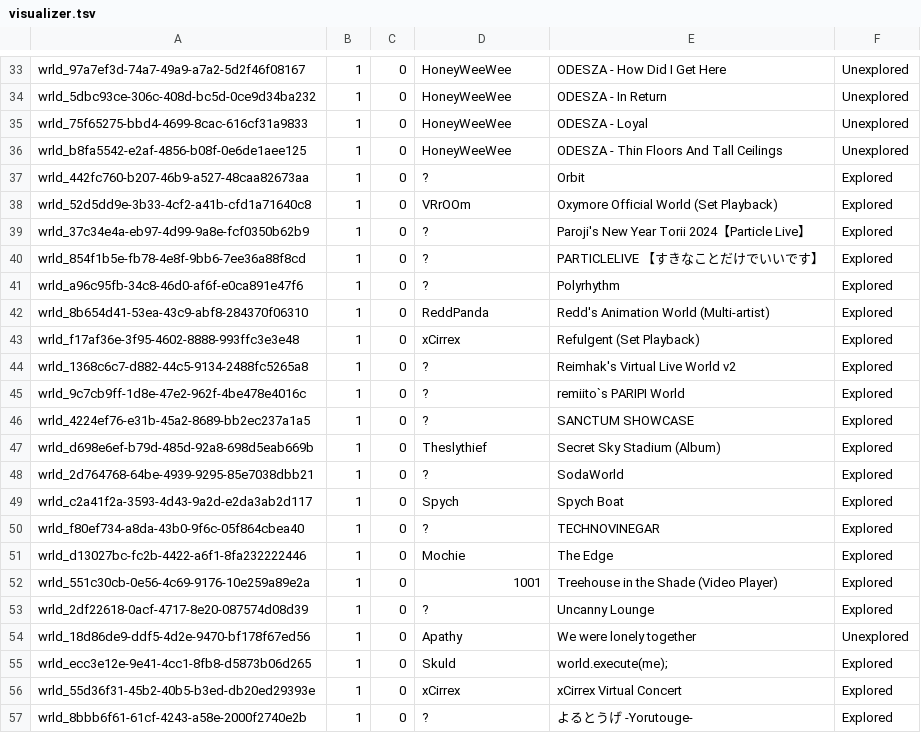
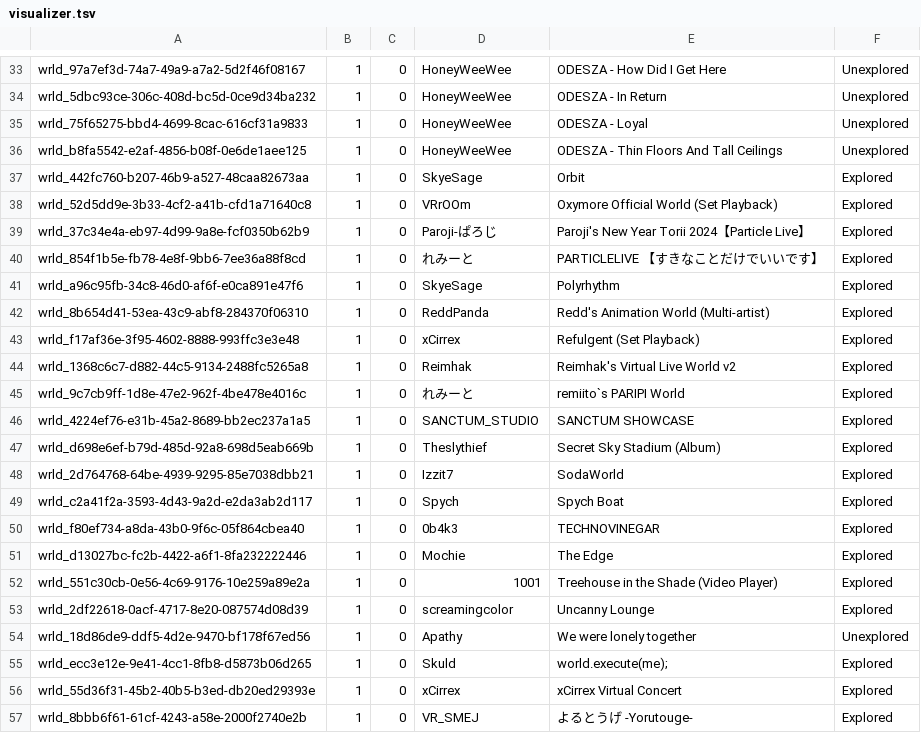
Before and after one commit to Twila27/twila27.github.io, a TSV file: vr/portals/tour/visualizer.tsv, drawn as a sheet; only a part is shown, gaps mark what is left out; the diff covers the shown part only.

```diff
--- a/vr/portals/tour/visualizer.tsv
+++ b/vr/portals/tour/visualizer.tsv
@@ -36,19 +36,19 @@ wrld_75f65275-bbd4-4699-8cac-616cf31a9833	1	0	HoneyWeeWee	ODESZA - Loyal	Unexplo
 wrld_b8fa5542-e2af-4856-b08f-0e6de1aee125	1	0	HoneyWeeWee	ODESZA - Thin Floors And Tall Ceilings	Unexplored
-wrld_442fc760-b207-46b9-a527-48caa82673aa	1	0	?	Orbit	Explored
+wrld_442fc760-b207-46b9-a527-48caa82673aa	1	0	SkyeSage	Orbit	Explored
 wrld_52d5dd9e-3b33-4cf2-a41b-cfd1a71640c8	1	0	VRrOOm	Oxymore Official World (Set Playback)	Explored
-wrld_37c34e4a-eb97-4d99-9a8e-fcf0350b62b9	1	0	?	Paroji's New Year Torii 2024【Particle Live】	Explored
-wrld_854f1b5e-fb78-4e8f-9bb6-7ee36a88f8cd	1	0	?	PARTICLELIVE 【すきなことだけでいいです】	Explored
-wrld_a96c95fb-34c8-46d0-af6f-e0ca891e47f6	1	0	?	Polyrhythm	Explored
+wrld_37c34e4a-eb97-4d99-9a8e-fcf0350b62b9	1	0	Paroji-ぱろじ	Paroji's New Year Torii 2024【Particle Live】	Explored
+wrld_854f1b5e-fb78-4e8f-9bb6-7ee36a88f8cd	1	0	れみーと	PARTICLELIVE 【すきなことだけでいいです】	Explored
+wrld_a96c95fb-34c8-46d0-af6f-e0ca891e47f6	1	0	SkyeSage	Polyrhythm	Explored
 wrld_8b654d41-53ea-43c9-abf8-284370f06310	1	0	ReddPanda	Redd's Animation World (Multi-artist)	Explored
 wrld_f17af36e-3f95-4602-8888-993ffc3e3e48	1	0	xCirrex	Refulgent (Set Playback)	Explored
-wrld_1368c6c7-d882-44c5-9134-2488fc5265a8	1	0	?	Reimhak's Virtual Live World v2	Explored
-wrld_9c7cb9ff-1d8e-47e2-962f-4be478e4016c	1	0	?	remiito`s PARIPI World	Explored
-wrld_4224ef76-e31b-45a2-8689-bb2ec237a1a5	1	0	?	SANCTUM SHOWCASE	Explored
+wrld_1368c6c7-d882-44c5-9134-2488fc5265a8	1	0	Reimhak	Reimhak's Virtual Live World v2	Explored
+wrld_9c7cb9ff-1d8e-47e2-962f-4be478e4016c	1	0	れみーと	remiito`s PARIPI World	Explored
+wrld_4224ef76-e31b-45a2-8689-bb2ec237a1a5	1	0	SANCTUM_STUDIO	SANCTUM SHOWCASE	Explored
 wrld_d698e6ef-b79d-485d-92a8-698d5eab669b	1	0	Theslythief	Secret Sky Stadium (Album)	Explored
-wrld_2d764768-64be-4939-9295-85e7038dbb21	1	0	?	SodaWorld	Explored
+wrld_2d764768-64be-4939-9295-85e7038dbb21	1	0	Izzit7	SodaWorld	Explored
 wrld_c2a41f2a-3593-4d43-9a2d-e2da3ab2d117	1	0	Spych	Spych Boat	Explored
-wrld_f80ef734-a8da-43b0-9f6c-05f864cbea40	1	0	?	TECHNOVINEGAR	Explored
+wrld_f80ef734-a8da-43b0-9f6c-05f864cbea40	1	0	0b4k3	TECHNOVINEGAR	Explored
 wrld_d13027bc-fc2b-4422-a6f1-8fa232222446	1	0	Mochie	The Edge	Explored
 wrld_551c30cb-0e56-4c69-9176-10e259a89e2a	1	0	1001	Treehouse in the Shade (Video Player)	Explored
-wrld_2df22618-0acf-4717-8e20-087574d08d39	1	0	?	Uncanny Lounge	Explored
+wrld_2df22618-0acf-4717-8e20-087574d08d39	1	0	screamingcolor	Uncanny Lounge	Explored
 wrld_18d86de9-ddf5-4d2e-9470-bf178f67ed56	1	0	Apathy	We were lonely together	Unexplored
@@ -56,2 +56,2 @@ wrld_ecc3e12e-9e41-4cc1-8fb8-d5873b06d265	1	0	Skuld	world.execute(me);	Explored
 wrld_55d36f31-45b2-40b5-b3ed-db20ed29393e	1	0	xCirrex	xCirrex Virtual Concert	Explored
-wrld_8bbb6f61-61cf-4243-a58e-2000f2740e2b	1	0	?	よるとうげ -Yorutouge-	Explored
+wrld_8bbb6f61-61cf-4243-a58e-2000f2740e2b	1	0	VR_SMEJ	よるとうげ -Yorutouge-	Explored
```
Also changed, not shown: 11 edited cells elsewhere in this file.
